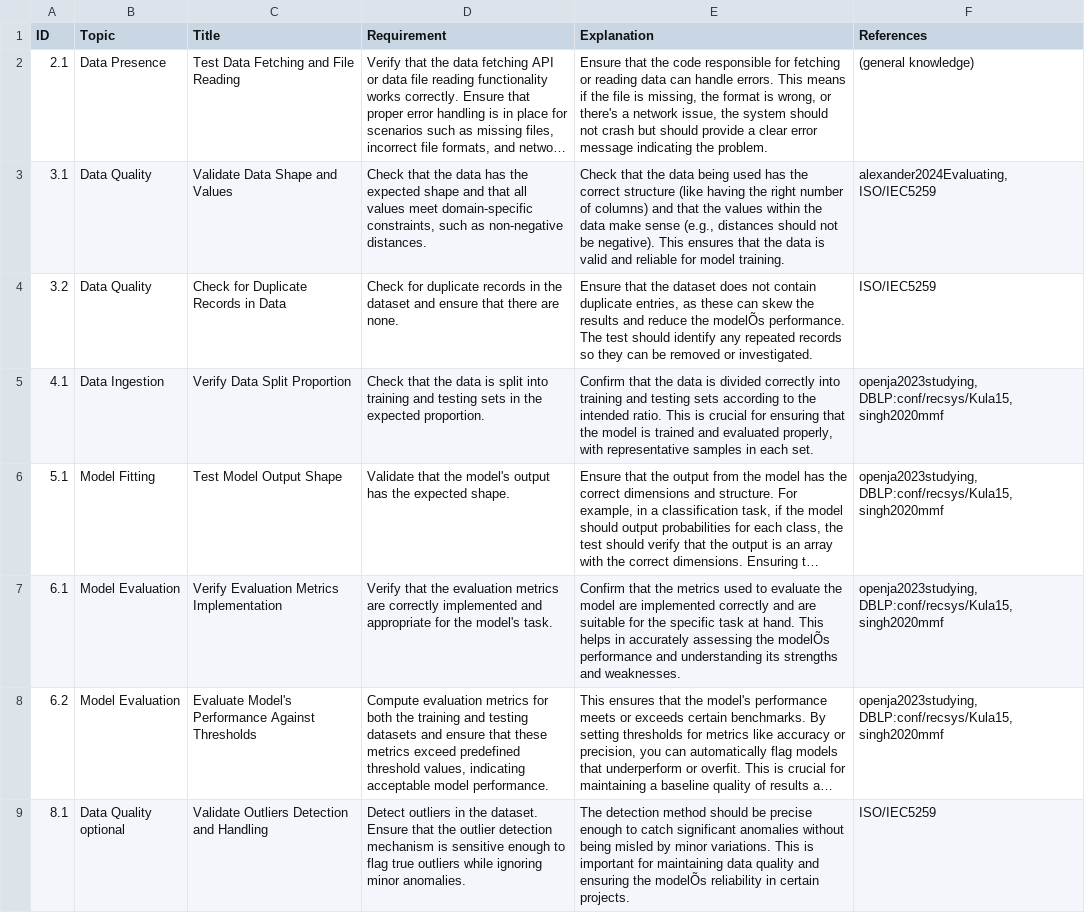
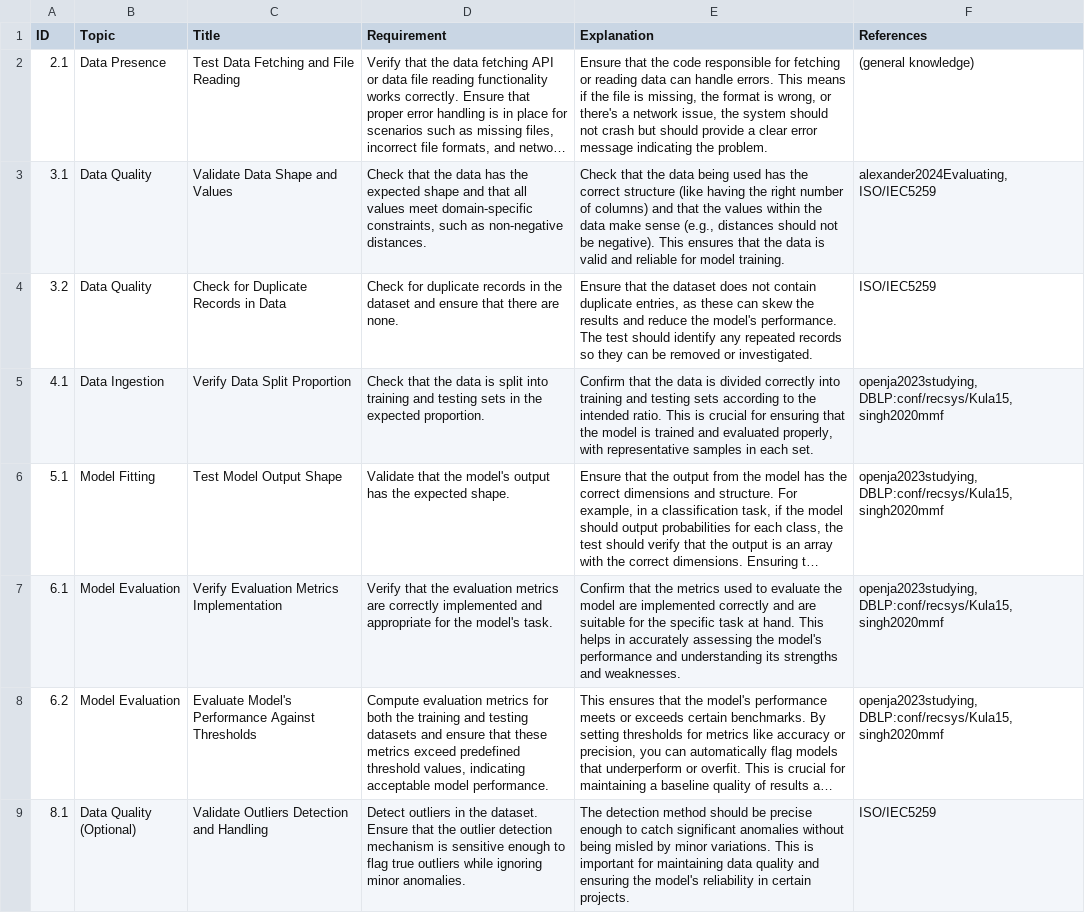
Before and after one commit to UBC-MDS/fixml, a CSV file: checklist/checklist_sys.csv/tests.csv, drawn as a sheet; long unchanged cells end in …; the diff names each change by its address in the sheet, - before the commit and + after, or states it on an @@ line.

Commit message:
fix symbol typo in checklist_sys

```diff
--- a/checklist/checklist_sys.csv/tests.csv
+++ b/checklist/checklist_sys.csv/tests.csv
-E4 (Explanation): …reduce the modelÕs performance. The…
+E4 (Explanation): …reduce the model's performance. The…
-E7 (Explanation): …assessing the modelÕs performance and…
+E7 (Explanation): …assessing the model's performance and…
-B9 (Topic): Data Quality optional
+B9 (Topic): Data Quality (Optional)
-E9 (Explanation): …ensuring the modelÕs reliability in…
+E9 (Explanation): …ensuring the model's reliability in…
```
